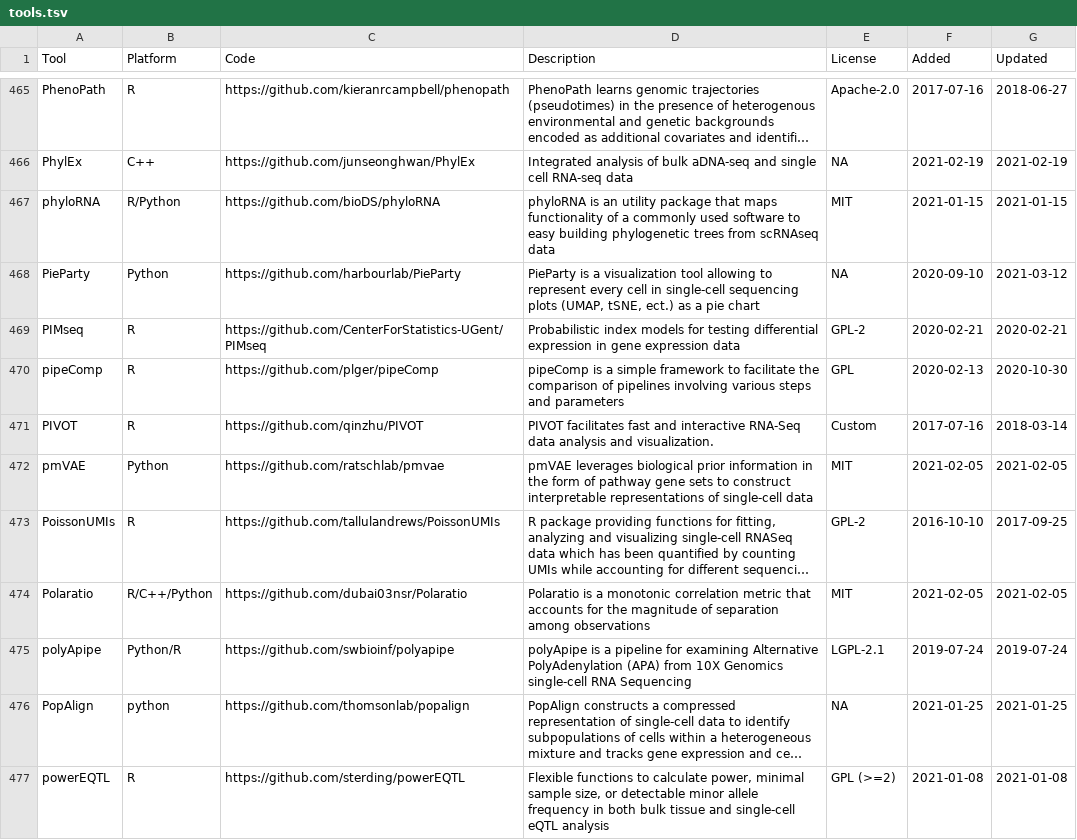
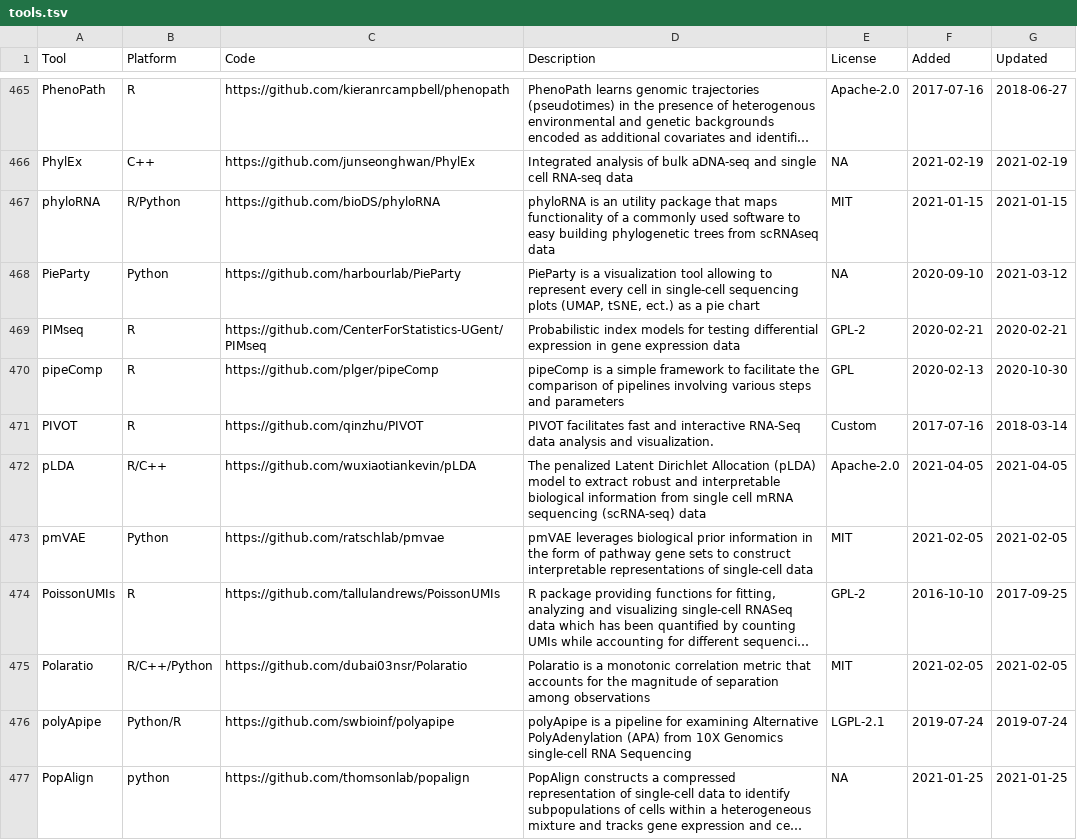
Before and after one commit to scRNA-tools/scRNA-tools, a TSV file: database/tools.tsv, drawn as a sheet; only a part is shown, gaps mark what is left out; the shorter side is filled out with more unchanged rows; long unchanged cells end in ….

Commit message:
New tool: pLDA
The penalized Latent Dirichlet Allocation (pLDA) model to extract robust and interpretable biological information from scRNA-seq

https://www.scrna-tools.org/tools#pLDA

```diff
--- a/database/tools.tsv
+++ b/database/tools.tsv
@@ -471,2 +471,3 @@ pipeComp	R	https://github.com/plger/pipeComp	pipeComp is a simple framework to f
 PIVOT	R	https://github.com/qinzhu/PIVOT	PIVOT facilitates fast and interactive RNA-Seq data analysis and visualization.	Custom	2017-07-16	2018-03-14
+pLDA	R/C++	https://github.com/wuxiaotiankevin/pLDA	The penalized Latent Dirichlet Allocation (pLDA) model to extract robust and interpretable biological information from single cell mRNA sequencing (scRNA-seq) data	Apache-2.0	2021-04-05	2021-04-05
 pmVAE	Python	https://github.com/ratschlab/pmvae	pmVAE leverages biological prior information in the form of pathway gene sets to construct interpretable representations of single-cell data	MIT	2021-02-05	2021-02-05
```
Also changed, not shown: database/categories-idx.tsv, database/doi-idx.tsv, 3 other files.
